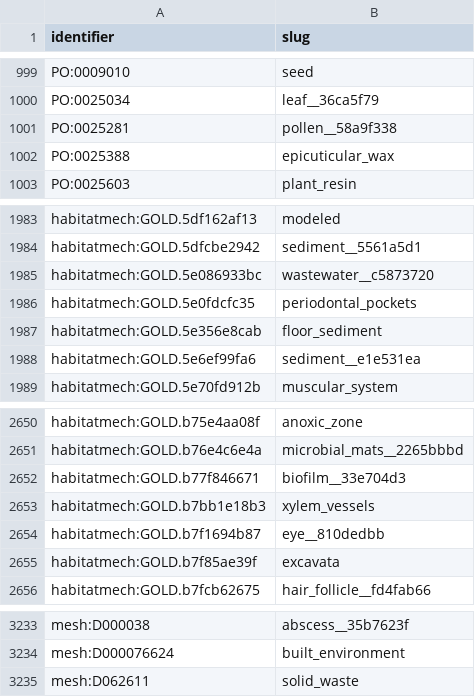
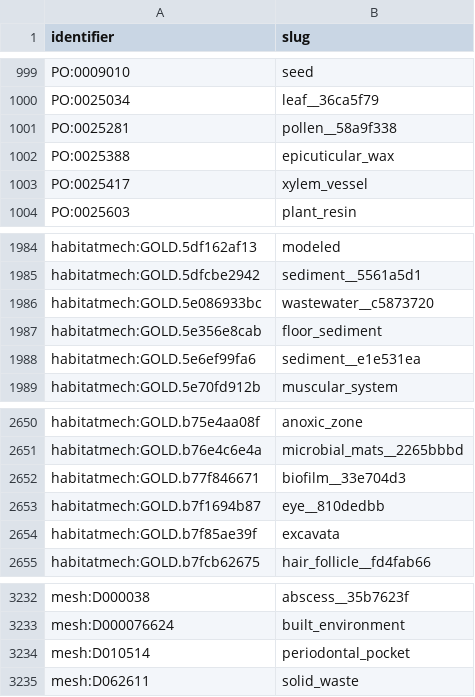
Before and after one commit to CultureBotAI/HabitatMech, a TSV file: data/habitats/PATHS.tsv, drawn as a sheet; only a part is shown, gaps mark what is left out; removed rows and columns are numbered as before the commit, all else as after; the diff names each change by its address in the sheet, - before the commit and + after, or states it on an @@ line.

```diff
--- a/data/habitats/PATHS.tsv
+++ b/data/habitats/PATHS.tsv
+row 1003: PO:0025417 | xylem_vessel
-row 1986: habitatmech:GOLD.5e0fdcfc35 | periodontal_pockets
-row 2653: habitatmech:GOLD.b7bb1e18b3 | xylem_vessels
+row 3234: mesh:D010514 | periodontal_pocket
```
Also changed, not shown: curation/decisions.tsv, data/habitats/RETIRED.tsv, 22 other files.
